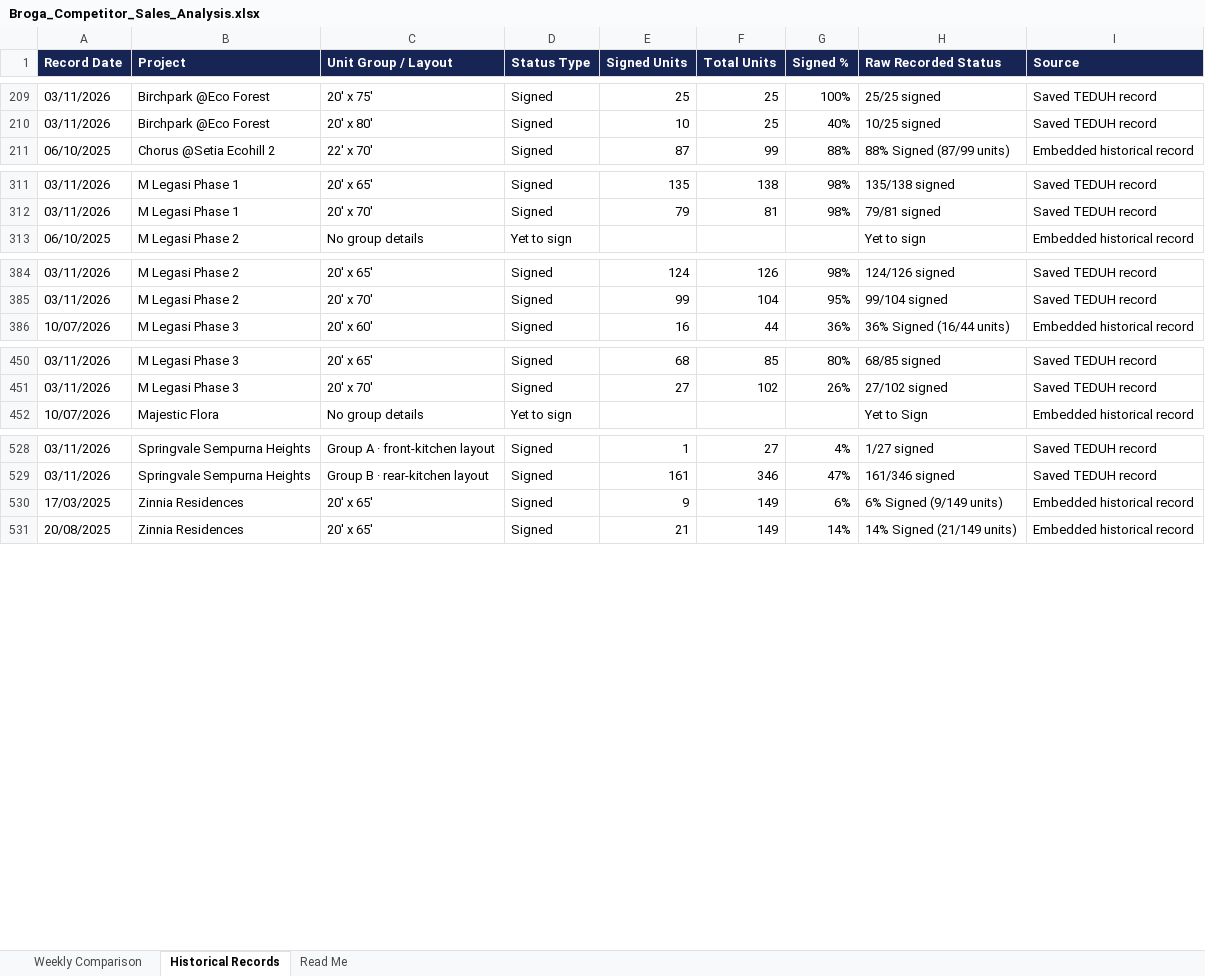
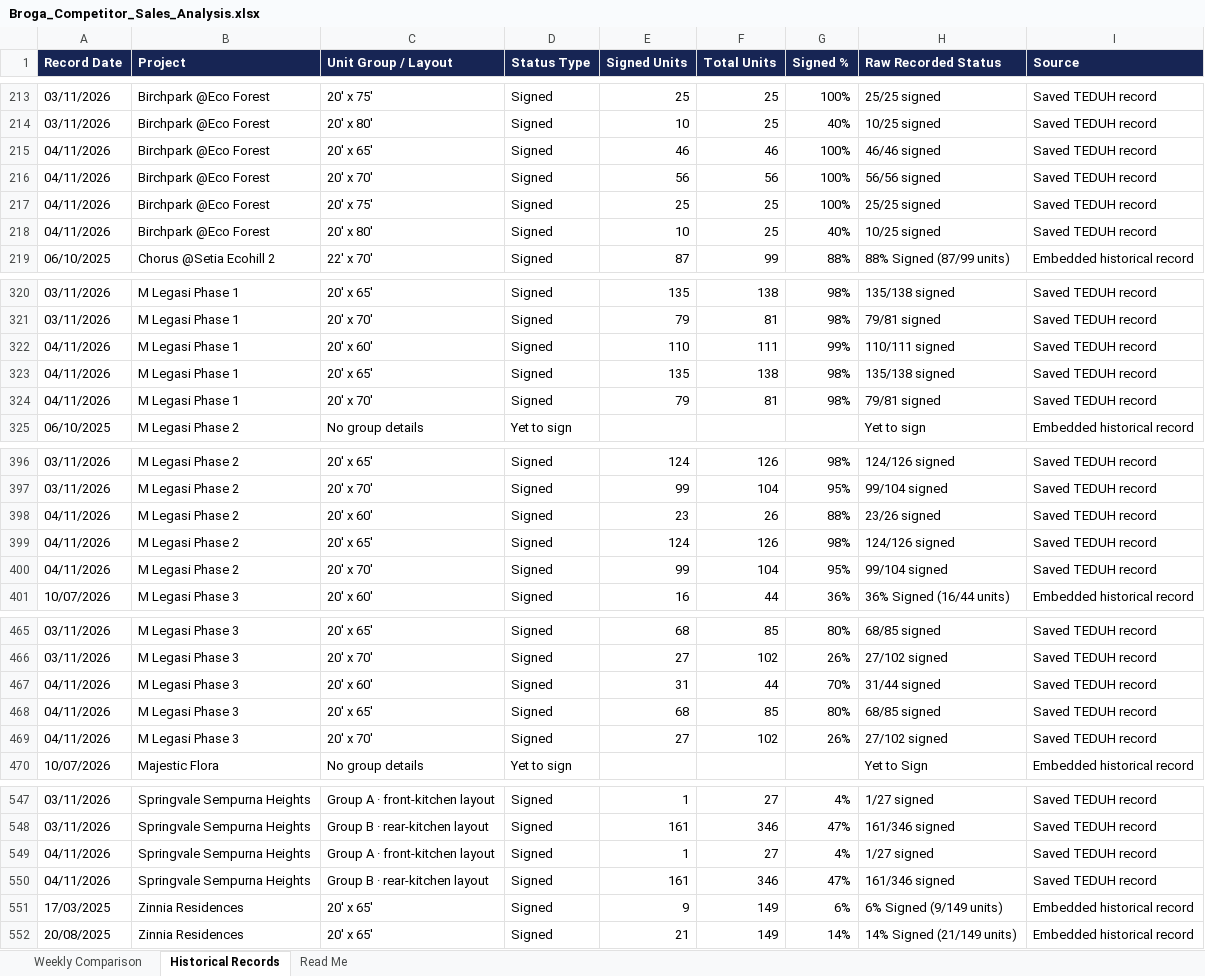
Before and after one commit to lumcy-abc/broga-competitor-sales-dashboard, an Excel workbook: Broga_Competitor_Sales_Analysis.xlsx, sheet Historical Records, drawn as a sheet; only a part is shown, gaps mark what is left out; values as stored, in another font and other column widths than the file's, no borders; the diff covers the shown part only; the diff names each change by its address in the sheet, - before the commit and + after, or states it on an @@ line.

```diff
--- a/Broga_Competitor_Sales_Analysis.xlsx (sheet Historical Records)
+++ b/Broga_Competitor_Sales_Analysis.xlsx (sheet Historical Records)
+row 215: 04/11/2026 | Birchpark @Eco Forest | 20' x 65' | Signed | 46 | 46 | 100% | 46/46 signed | Saved TEDUH record
+row 216: 04/11/2026 | Birchpark @Eco Forest | 20' x 70' | Signed | 56 | 56 | 100% | 56/56 signed | Saved TEDUH record
+row 217: 04/11/2026 | Birchpark @Eco Forest | 20' x 75' | Signed | 25 | 25 | 100% | 25/25 signed | Saved TEDUH record
+row 218: 04/11/2026 | Birchpark @Eco Forest | 20' x 80' | Signed | 10 | 25 | 40% | 10/25 signed | Saved TEDUH record
+row 322: 04/11/2026 | M Legasi Phase 1 | 20' x 60' | Signed | 110 | 111 | 99% | 110/111 signed | Saved TEDUH record
+row 323: 04/11/2026 | M Legasi Phase 1 | 20' x 65' | Signed | 135 | 138 | 98% | 135/138 signed | Saved TEDUH record
+row 324: 04/11/2026 | M Legasi Phase 1 | 20' x 70' | Signed | 79 | 81 | 98% | 79/81 signed | Saved TEDUH record
+row 398: 04/11/2026 | M Legasi Phase 2 | 20' x 60' | Signed | 23 | 26 | 88% | 23/26 signed | Saved TEDUH record
+row 399: 04/11/2026 | M Legasi Phase 2 | 20' x 65' | Signed | 124 | 126 | 98% | 124/126 signed | Saved TEDUH record
+row 400: 04/11/2026 | M Legasi Phase 2 | 20' x 70' | Signed | 99 | 104 | 95% | 99/104 signed | Saved TEDUH record
+row 467: 04/11/2026 | M Legasi Phase 3 | 20' x 60' | Signed | 31 | 44 | 70% | 31/44 signed | Saved TEDUH record
+row 468: 04/11/2026 | M Legasi Phase 3 | 20' x 65' | Signed | 68 | 85 | 80% | 68/85 signed | Saved TEDUH record
+row 469: 04/11/2026 | M Legasi Phase 3 | 20' x 70' | Signed | 27 | 102 | 26% | 27/102 signed | Saved TEDUH record
+row 549: 04/11/2026 | Springvale Sempurna Heights | Group A · front-kitchen layout | Signed | 1 | 27 | 4% | 1/27 signed | Saved TEDUH record
+row 550: 04/11/2026 | Springvale Sempurna Heights | Group B · rear-kitchen layout | Signed | 161 | 346 | 47% | 161/346 signed | Saved TEDUH record
```
Also changed, not shown: 7 added rows elsewhere in this sheet, sheet Weekly Comparison, Broga_Daily_Tracking.xlsx, Broga_Weekly_Tracking.xlsx.
